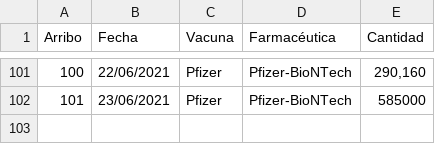
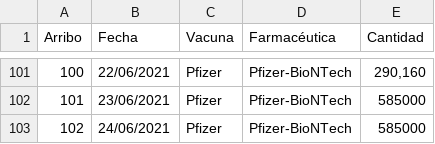
Before and after one commit to fdealbam/Vacunas, a CSV file: Tablavuelos.csv, drawn as a sheet; only a part is shown, gaps mark what is left out.

Commit message:
Update Tablavuelos.csv

```diff
--- a/Tablavuelos.csv
+++ b/Tablavuelos.csv
@@ -102 +102,2 @@ Arribo,Fecha,Vacuna,Farmacéutica,Cantidad
 101,23/06/2021,Pfizer,Pfizer-BioNTech,"585000"
+102,24/06/2021,Pfizer,Pfizer-BioNTech,"585000"
```
